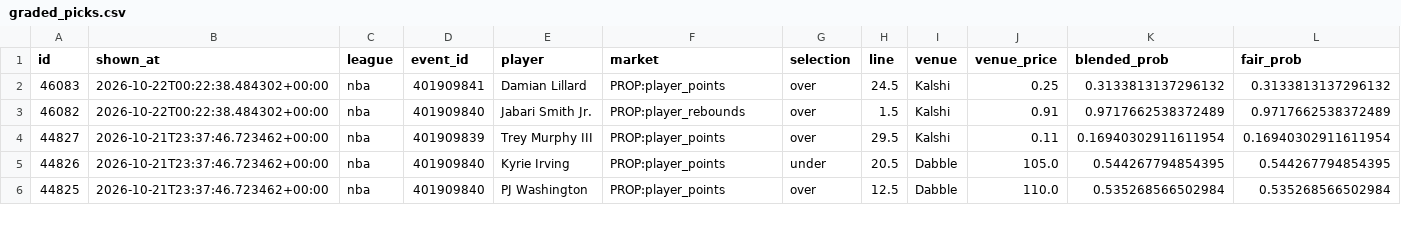
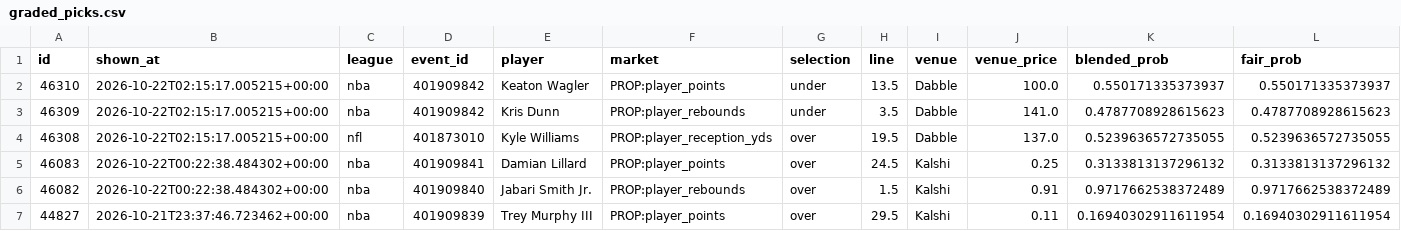
Before and after one commit to blainemt/betting-streamlit, a CSV file: data/graded_picks.csv, drawn as a sheet; only a part is shown; the shorter side is filled out with more unchanged rows; rows hold the shown columns only; the diff names each change by its address in the sheet, - before the commit and + after, or states it on an @@ line.

```diff
--- a/data/graded_picks.csv
+++ b/data/graded_picks.csv
+row 2: 46310 | 2026-10-22T02:15:17.005215+00:00 | nba | 401909842 | Keaton Wagler | PROP:player_points | under | 13.5 | Dabble | 100.0 | 0.550171335373937 | 0.550171335373937
+row 3: 46309 | 2026-10-22T02:15:17.005215+00:00 | nba | 401909842 | Kris Dunn | PROP:player_rebounds | under | 3.5 | Dabble | 141.0 | 0.4787708928615623 | 0.4787708928615623
+row 4: 46308 | 2026-10-22T02:15:17.005215+00:00 | nfl | 401873010 | Kyle Williams | PROP:player_reception_yds | over | 19.5 | Dabble | 137.0 | 0.5239636572735055 | 0.5239636572735055
```
Also changed, not shown: 5 other files.
